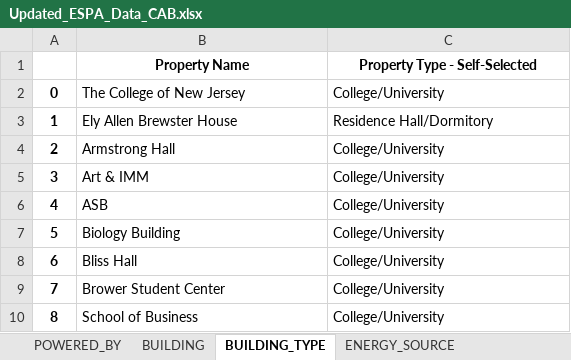
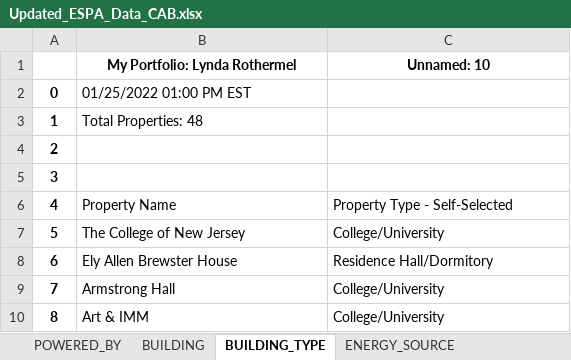
Before and after one commit to kellyp11/cab-project-02-01, an Excel workbook: doc/5a/Scripts/Updated_ESPA_Data_CAB.xlsx, sheet BUILDING_TYPE, drawn as a sheet; only a part is shown; the shorter side is filled out with more unchanged rows; values as stored, in another font and other column widths than the file's, no borders; addresses are those after the commit; the diff names each change by its address in the sheet, - before the commit and + after, or states it on an @@ line.

```diff
--- a/doc/5a/Scripts/Updated_ESPA_Data_CAB.xlsx (sheet BUILDING_TYPE)
+++ b/doc/5a/Scripts/Updated_ESPA_Data_CAB.xlsx (sheet BUILDING_TYPE)
+row 1:  | My Portfolio: Lynda Rothermel | Unnamed: 10
+row 2: 0 | 01/25/2022 01:00 PM EST
+row 3: 1 | Total Properties: 48
+row 4: 2
+row 5: 3
@@ column A renumbered from row 6 down @@
@@ B6:C6 bold: on → off, alignment: center → left @@
```
Also changed, not shown: sheet ENERGY_SOURCE, sheet FUEL_OIL, sheet NATURAL_GAS, sheet ELECTRIC_GRID, sheet OTHER_SOURCE, sheet POWERED_BY, 3 more sheets, 2 other files.
